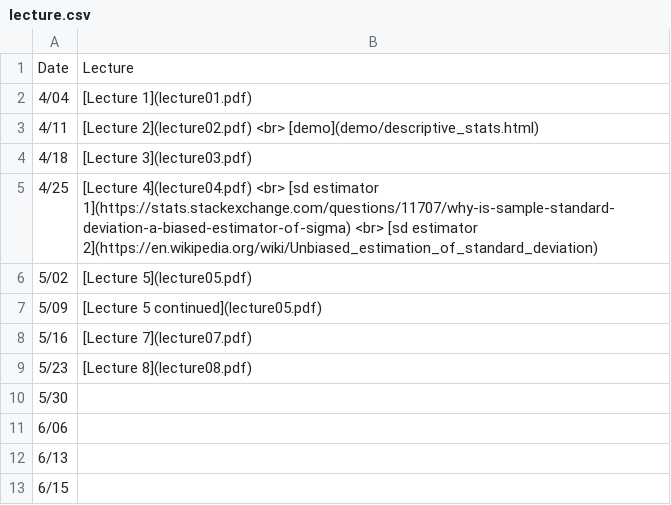
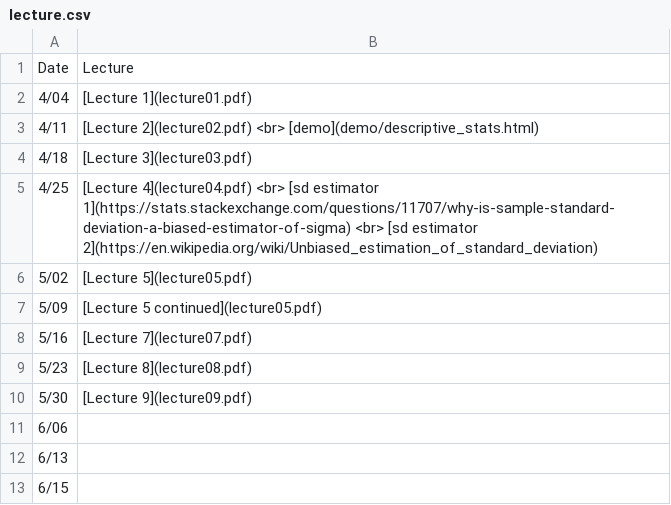
Before and after one commit to jamgreen/usp634.github.io, a CSV file: lecture.csv, drawn as a sheet.

Commit message:
added slides for lecture09

```diff
--- a/lecture.csv
+++ b/lecture.csv
@@ -9,3 +9,3 @@ Date| Lecture
 5/23| [Lecture 8](lecture08.pdf)
-5/30|
+5/30| [Lecture 9](lecture09.pdf)
 6/06|
```
Also changed, not shown: 2 other files.
